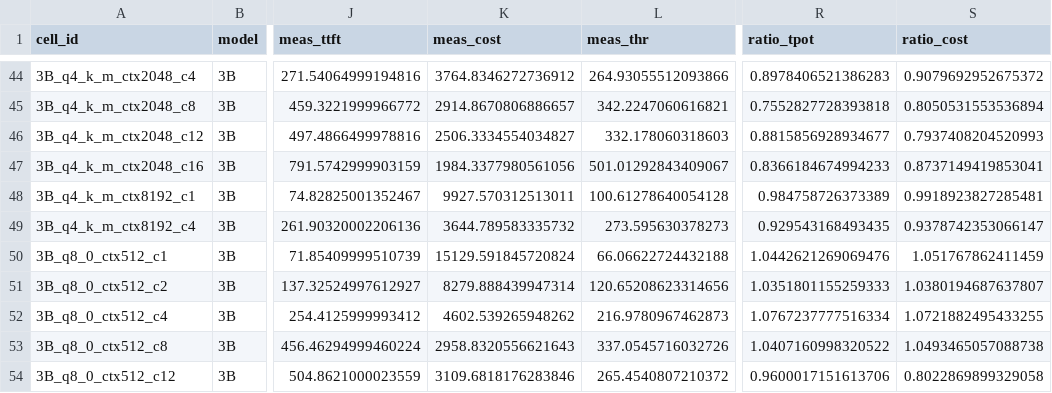
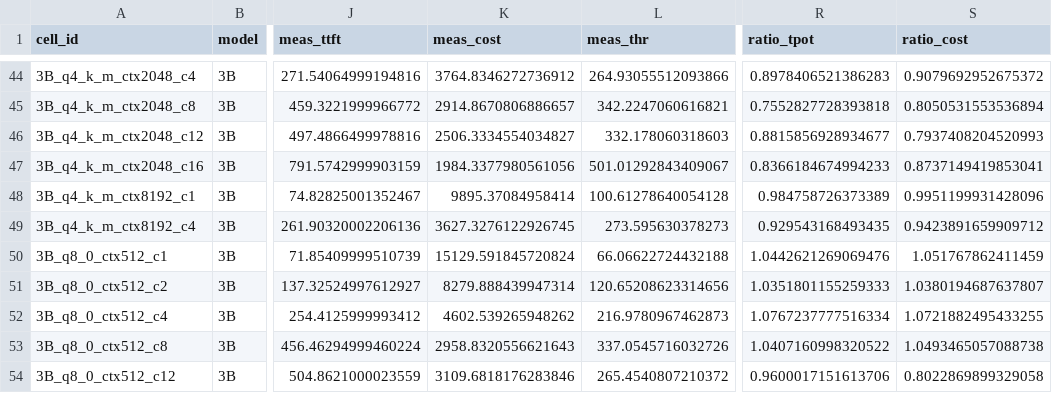
Before and after one commit to pityobject/tokencost, a CSV file: results/predictions.csv, drawn as a sheet; only a part is shown, gaps mark what is left out; the diff names each change by its address in the sheet, - before the commit and + after, or states it on an @@ line.

```diff
--- a/results/predictions.csv
+++ b/results/predictions.csv
-K48 (meas_cost): 9927.570312513011
+K48 (meas_cost): 9895.37084958414
-S48 (ratio_cost): 0.9918923827285481
+S48 (ratio_cost): 0.9951199931428096
-K49 (meas_cost): 3644.789583335732
+K49 (meas_cost): 3627.3276122926745
-S49 (ratio_cost): 0.9378742353066147
+S49 (ratio_cost): 0.9423891659909712
```
Also changed, not shown: data/summary_steady.csv, results/quantile_tails.csv, 16 other files.
